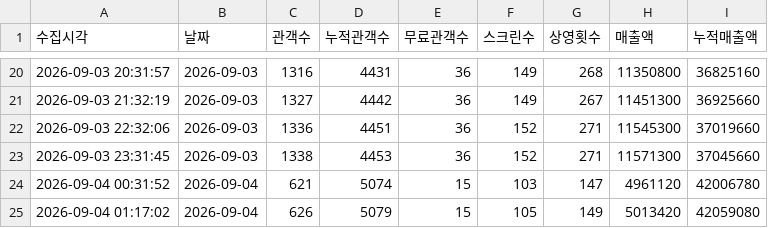
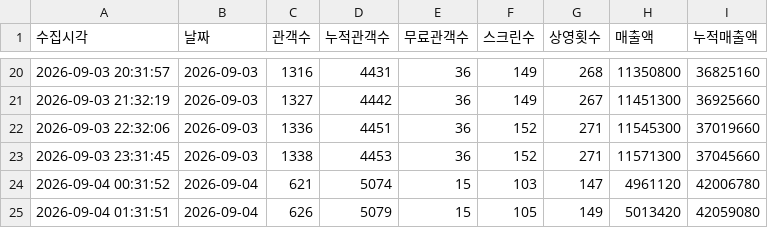
Before and after one commit to jaywhyyang/inthegrey, a CSV file: member_snapshots.csv, drawn as a sheet; only a part is shown, gaps mark what is left out.

```diff
--- a/member_snapshots.csv
+++ b/member_snapshots.csv
@@ -24,2 +24,2 @@
 2026-09-04 00:31:52,2026-09-04,621,5074,15,103,147,4961120,42006780
-2026-09-04 01:17:02,2026-09-04,626,5079,15,105,149,5013420,42059080
+2026-09-04 01:31:51,2026-09-04,626,5079,15,105,149,5013420,42059080
```
Also changed, not shown: competitors_hourly.csv, inthegrey_hourly.csv, 5 other files.
